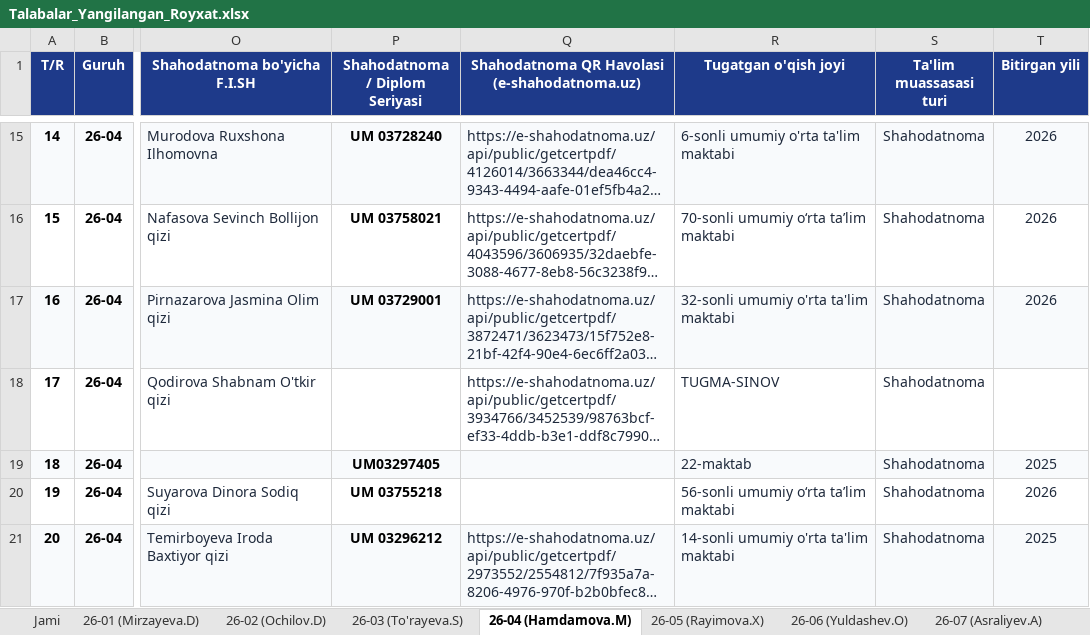
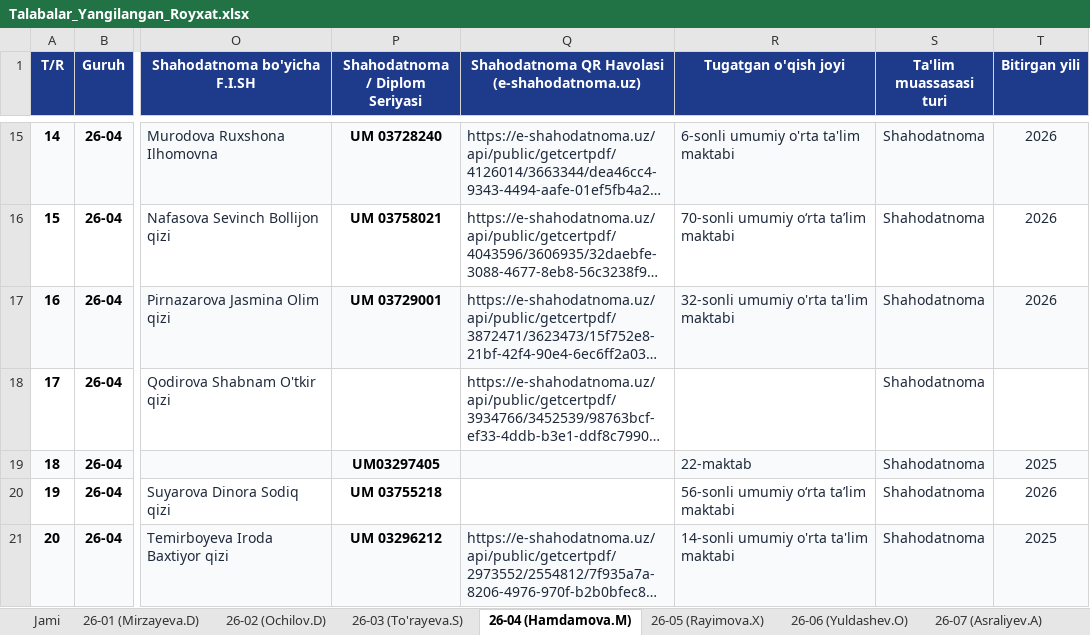
Before and after one commit to ozodbeknapasov007-dotcom/talabalar-jadvali, an Excel workbook: qayta_tekshiruv/Talabalar_Yangilangan_Royxat.xlsx, sheet 26-04 (Hamdamova.M), drawn as a sheet; only a part is shown, gaps mark what is left out; long unchanged cells end in …; values as stored, in another font and other column widths than the file's, no borders; the diff names each change by its address in the sheet, - before the commit and + after, or states it on an @@ line.

Commit message:
Auto: talaba ma'lumotlari yangilandi (2026-09-22 22:29:16)

```diff
--- a/qayta_tekshiruv/Talabalar_Yangilangan_Royxat.xlsx (sheet 26-04 (Hamdamova.M))
+++ b/qayta_tekshiruv/Talabalar_Yangilangan_Royxat.xlsx (sheet 26-04 (Hamdamova.M))
-R18 (Tugatgan o'qish joyi): TUGMA-SINOV
+R18 (Tugatgan o'qish joyi): (empty)
```
Also changed, not shown: sheet Jami, Talabalar_Toliq_Royxati.xlsx, Talabalar_Yangilangan_Royxat.xlsx, 1 other file.
